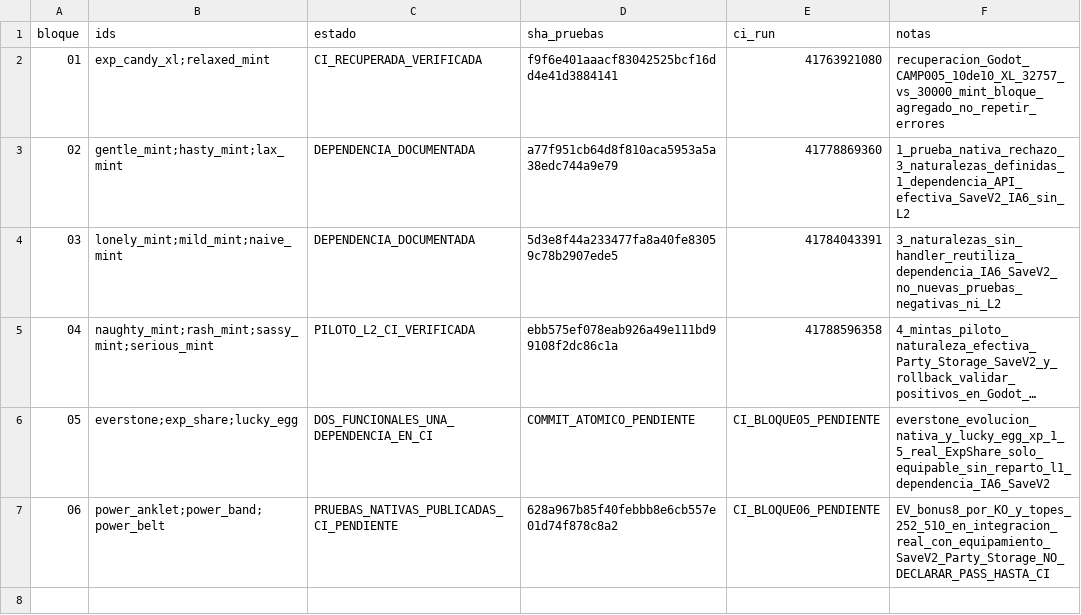
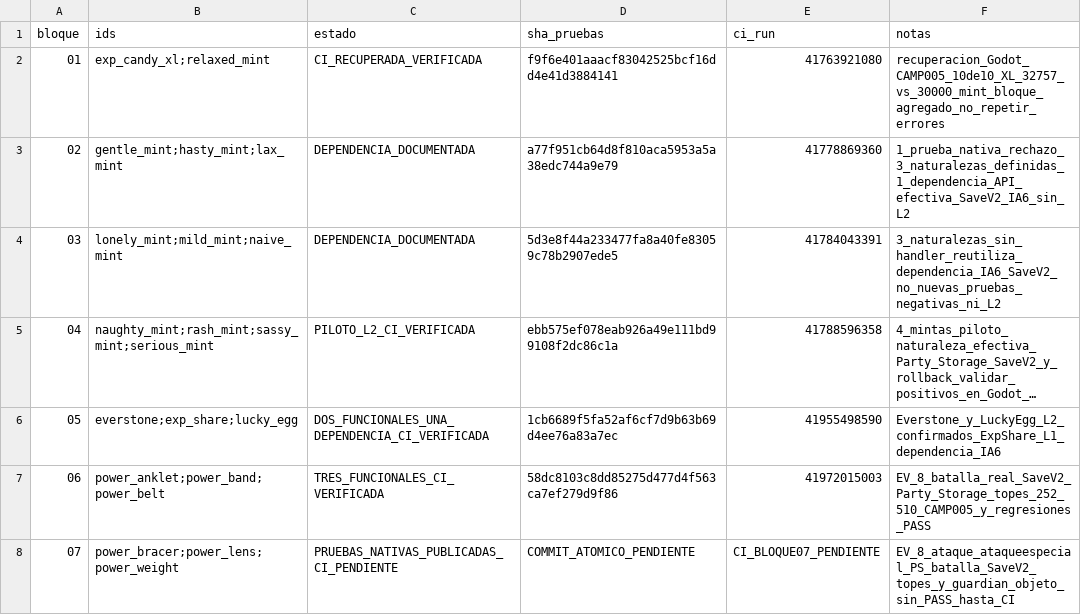
Before and after one commit to danielmariabardillo1412-creator/pokemon-calvo-, a CSV file: docs/coordination/items_parallel_v1/reports/W02/CAMP_006_PROGRESO.csv, drawn as a sheet; long unchanged cells end in …; the diff names each change by its address in the sheet, - before the commit and + after, or states it on an @@ line.

Commit message:
test(W02): CAMP006 block07 real Power EV effects and historical CI guards

```diff
--- a/docs/coordination/items_parallel_v1/reports/W02/CAMP_006_PROGRESO.csv
+++ b/docs/coordination/items_parallel_v1/reports/W02/CAMP_006_PROGRESO.csv
-C6 (estado): DOS_FUNCIONALES_UNA_DEPENDENCIA_EN_CI
+C6 (estado): DOS_FUNCIONALES_UNA_DEPENDENCIA_CI_VERIFICADA
-D6 (sha_pruebas): COMMIT_ATOMICO_PENDIENTE
+D6 (sha_pruebas): 1cb6689f5fa52af6cf7d9b63b69d4ee76a83a7ec
-E6 (ci_run): CI_BLOQUE05_PENDIENTE
+E6 (ci_run): 41955498590
-F6 (notas): everstone_evolucion_nativa_y_lucky_egg_xp_1_5_real_ExpShare_solo_equipable_sin_reparto_l1_dependencia_IA6_SaveV2
+F6 (notas): Everstone_y_LuckyEgg_L2_confirmados_ExpShare_L1_dependencia_IA6
-C7 (estado): PRUEBAS_NATIVAS_PUBLICADAS_CI_PENDIENTE
+C7 (estado): TRES_FUNCIONALES_CI_VERIFICADA
-D7 (sha_pruebas): 628a967b85f40febbb8e6cb557e01d74f878c8a2
+D7 (sha_pruebas): 58dc8103c8dd85275d477d4f563ca7ef279d9f86
-E7 (ci_run): CI_BLOQUE06_PENDIENTE
+E7 (ci_run): 41972015003
-F7 (notas): EV_bonus8_por_KO_y_topes_252_510_en_integracion_real_con_equipamiento_SaveV2_Party_Storage_NO_DECLARAR_PASS_HASTA_CI
+F7 (notas): EV_8_batalla_real_SaveV2_Party_Storage_topes_252_510_CAMP005_y_regresiones_PASS
+row 8: 07 | power_bracer;power_lens;power_weight | PRUEBAS_NATIVAS_PUBLICADAS_CI_PENDIENTE | COMMIT_ATOMICO_PENDIENTE | CI_BLOQUE07_PENDIENTE | EV_8_ataque_ataqueespecial_PS_batalla_SaveV2_topes_y_guardian_objeto_sin_PASS_hasta_CI
```
Also changed, not shown: 6 other files.
